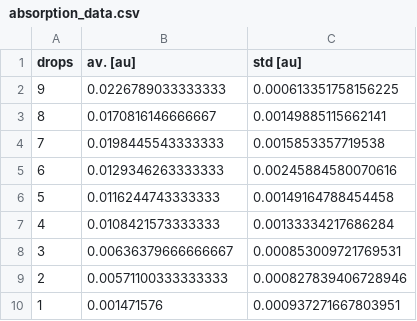
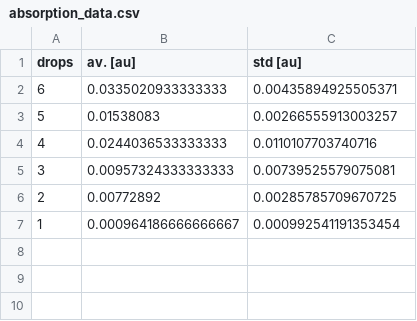
Before and after one commit to MartinOpat/WavesAndOpticsExperiments, a CSV file: Experiment2/data/absorption_data.csv, drawn as a sheet.

Commit message:
Dealt with outliers...thus a bit more of data processing

```diff
--- a/Experiment2/data/absorption_data.csv
+++ b/Experiment2/data/absorption_data.csv
@@ -1,10 +1,7 @@
 drops	av. [au]	std [au]
-9	0.0226789033333333	0.000613351758156225
-8	0.0170816146666667	0.00149885115662141
-7	0.0198445543333333	0.0015853357719538
-6	0.0129346263333333	0.00245884580070616
-5	0.0116244743333333	0.00149164788454458
-4	0.0108421573333333	0.00133334217686284
-3	0.00636379666666667	0.000853009721769531
-2	0.00571100333333333	0.000827839406728946
-1	0.001471576	0.000937271667803951
+6	0.0335020933333333	0.00435894925505371
+5	0.01538083	0.00266555913003257
+4	0.0244036533333333	0.0110107703740716
+3	0.00957324333333333	0.00739525579075081
+2	0.00772892	0.00285785709670725
+1	0.000964186666666667	0.000992541191353454
```
Also changed, not shown: 4 other files.
